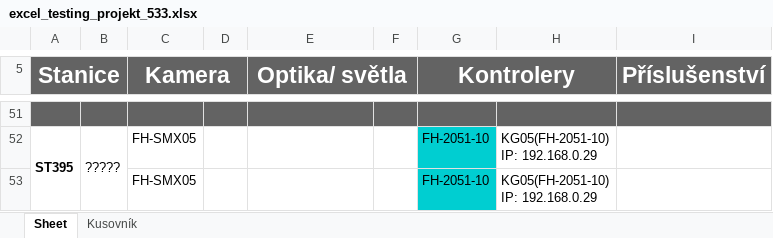
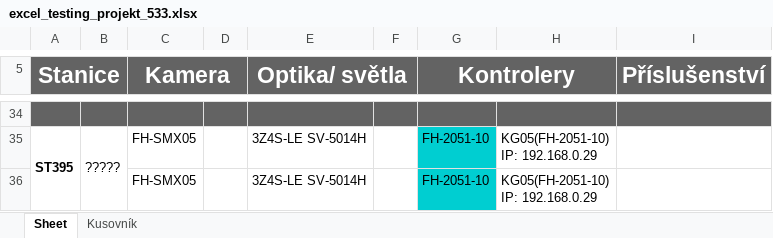
Before and after one commit to Jakubhl/Work, an Excel workbook: TRIMAZKON/excel_testing_projekt_533.xlsx, sheet Sheet, drawn as a sheet; only a part is shown, gaps mark what is left out; values as stored, in another font and other column widths than the file's, no borders; charts and pictures not drawn; addresses are those after the commit; the diff covers the shown part only; the diff names each change by its address in the sheet, - before the commit and + after, or states it on an @@ line.

```diff
--- a/TRIMAZKON/excel_testing_projekt_533.xlsx (sheet Sheet)
+++ b/TRIMAZKON/excel_testing_projekt_533.xlsx (sheet Sheet)
-E35:E36 (Optika/ světla): (empty)
+E35:E36 (Optika/ světla): 3Z4S-LE SV-5014H
```
Also changed, not shown: 6 added rows, 23 removed rows, 13 edited cells, cell formats and merged cells elsewhere in this sheet, sheet Kusovník, 1 other file.
